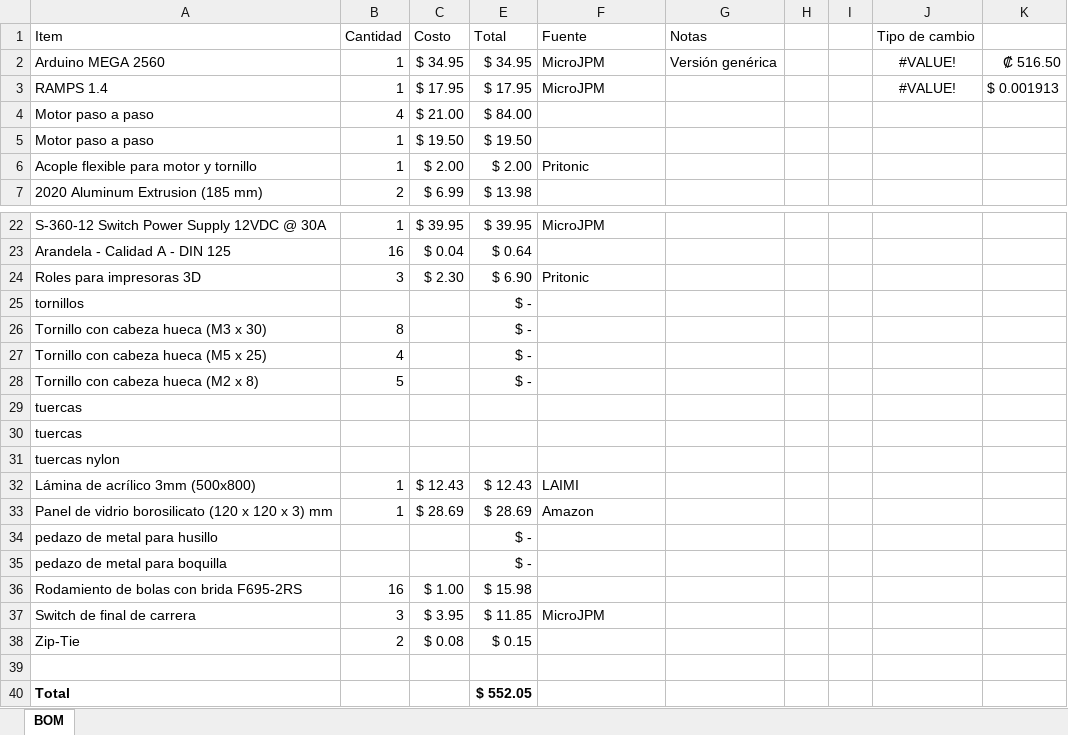
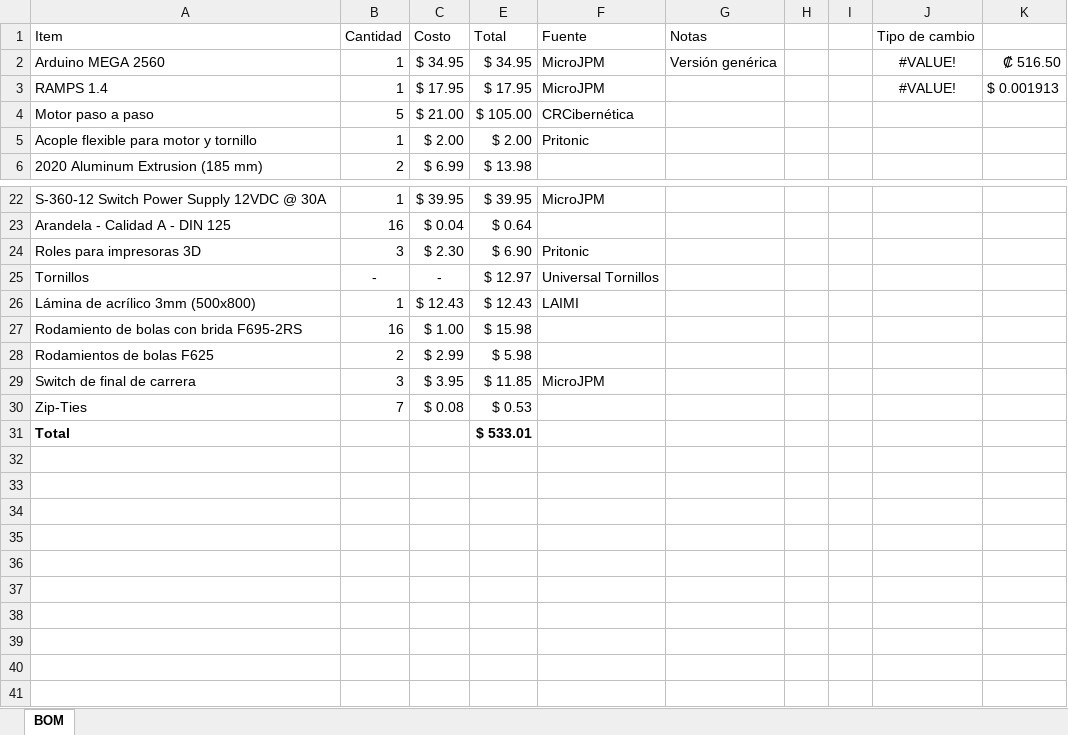
Before and after one commit to carochacs/CYAN, an Excel workbook: BOM.xlsx, sheet BOM, drawn as a sheet; only a part is shown, gaps mark what is left out; values as stored, in another font and other column widths than the file's, no borders; removed rows and columns are numbered as before the commit, all else as after; the diff covers the shown part only; the diff names each change by its address in the sheet, - before the commit and + after, or states it on an @@ line.

Commit message:
Actualización de costos de materia prima

```diff
--- a/BOM.xlsx (sheet BOM)
+++ b/BOM.xlsx (sheet BOM)
-B4 (Cantidad): 4
+B4 (Cantidad): 5
-E4 (Total): $ 84.00
+E4 (Total): $ 105.00
-F4 (Fuente): (empty)
+F4 (Fuente): CRCibernética
-row 5: Motor paso a paso | 1 | $ 19.50 | $ 19.50
-row 25: tornillos |  |  | $ -
-row 26: Tornillo con cabeza hueca (M3 x 30) | 8 |  | $ -
-row 27: Tornillo con cabeza hueca (M5 x 25) | 4 |  | $ -
-row 28: Tornillo con cabeza hueca (M2 x 8) | 5 |  | $ -
-row 29: tuercas
-row 30: tuercas
-row 31: tuercas nylon
+row 25: Tornillos | - | - | $ 12.97 | Universal Tornillos
-row 33: Panel de vidrio borosilicato (120 x 120 x 3) mm | 1 | $ 28.69 | $ 28.69 | Amazon
-row 34: pedazo de metal para husillo |  |  | $ -
-row 35: pedazo de metal para boquilla |  |  | $ -
+row 28: Rodamientos de bolas F625 | 2 | $ 2.99 | $ 5.98
-A30 (Item): Zip-Tie
+A30 (Item): Zip-Ties
-B30 (Cantidad): 2
+B30 (Cantidad): 7
-E30 (Total): $ 0.15
+E30 (Total): $ 0.53
-row 31: (empty)
+row 31: Total |  |  | $ 533.01
-row 40: Total |  |  | $ 552.05
```
Also changed, not shown: 1 added row and 4 edited cells elsewhere in this sheet, formulas that keep their value.
